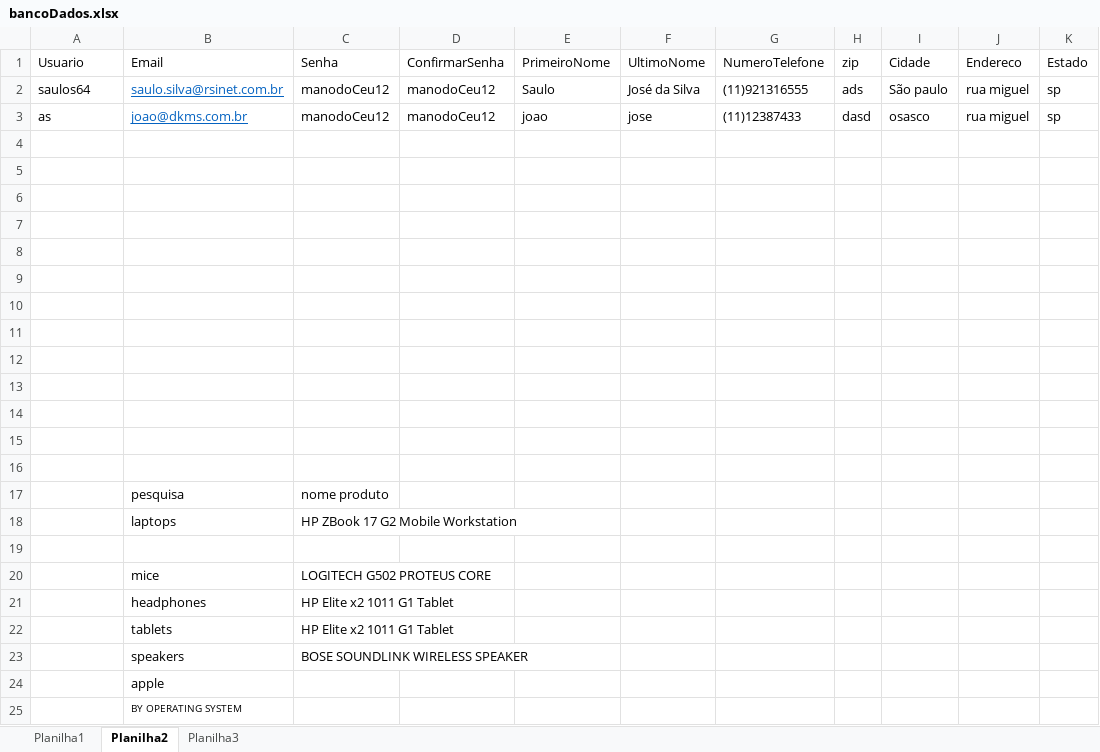
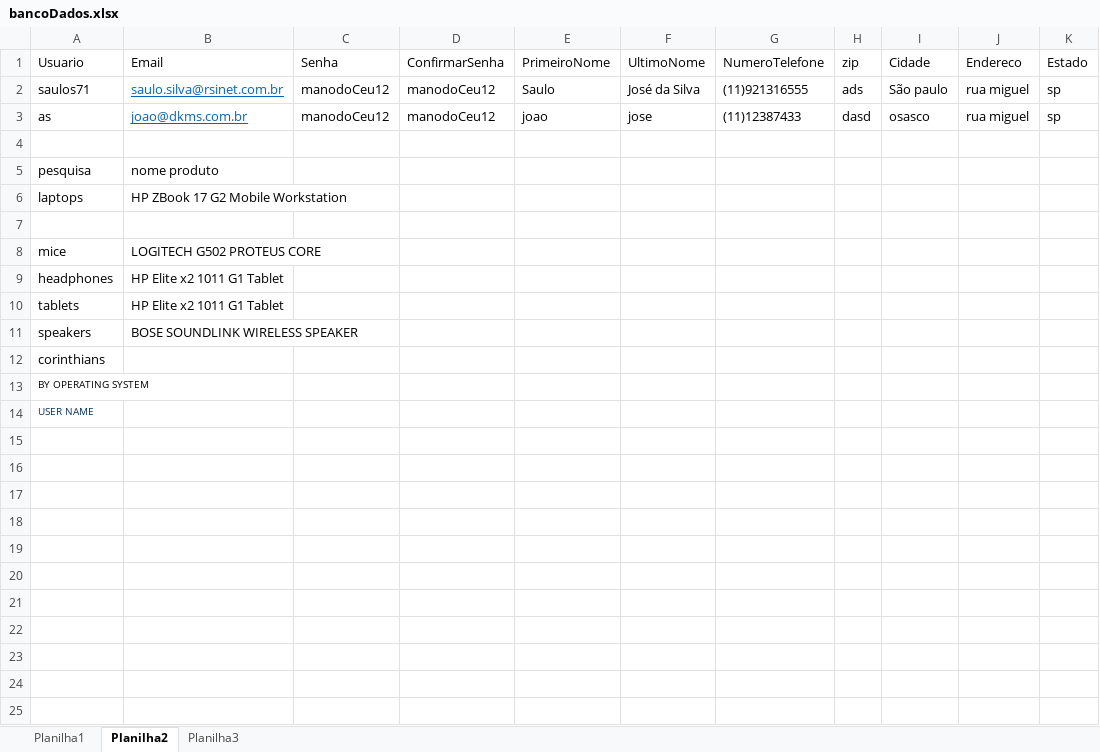
Before and after one commit to saulosjs/Appium_Hub_TDD, an Excel workbook: target/bancoDados.xlsx, sheet Planilha2, drawn as a sheet; values as stored, in another font and other column widths than the file's, no borders; removed rows and columns are numbered as before the commit, all else as after; the diff names each change by its address in the sheet, - before the commit and + after, or states it on an @@ line.

```diff
--- a/target/bancoDados.xlsx (sheet Planilha2)
+++ b/target/bancoDados.xlsx (sheet Planilha2)
-A2 (Usuario): saulos64
+A2 (Usuario): saulos71
+row 5: pesquisa | nome produto
+row 6: laptops | HP ZBook 17 G2 Mobile Workstation
-row 8: (empty)
+row 8: mice | LOGITECH G502 PROTEUS CORE
-row 9: (empty)
+row 9: headphones | HP Elite x2 1011 G1 Tablet
-row 10: (empty)
+row 10: tablets | HP Elite x2 1011 G1 Tablet
-row 11: (empty)
+row 11: speakers | BOSE SOUNDLINK WIRELESS SPEAKER
-A12 (Usuario): (empty)
+A12 (Usuario): corinthians
-A13 (Usuario): (empty)
+A13 (Usuario): BY OPERATING SYSTEM
-A14 (Usuario): (empty)
+A14 (Usuario): USER NAME
-row 13: (empty)
-row 14: (empty)
-row 15: (empty)
-row 16: (empty)
-row 17:  | pesquisa | nome produto
-row 18:  | laptops | HP ZBook 17 G2 Mobile Workstation
-row 19: (empty)
-row 20:  | mice | LOGITECH G502 PROTEUS CORE
-row 21:  | headphones | HP Elite x2 1011 G1 Tablet
-row 22:  | tablets | HP Elite x2 1011 G1 Tablet
-row 23:  | speakers | BOSE SOUNDLINK WIRELESS SPEAKER
-row 24:  | apple
-row 25:  | BY OPERATING SYSTEM
```
Also changed, not shown: sheet Planilha1, 33 other files.
